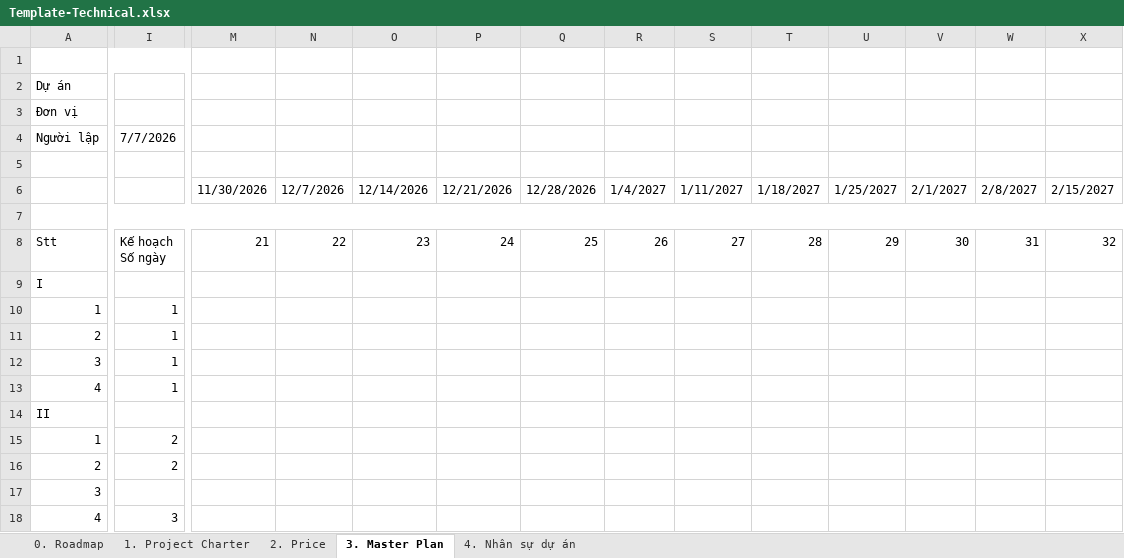
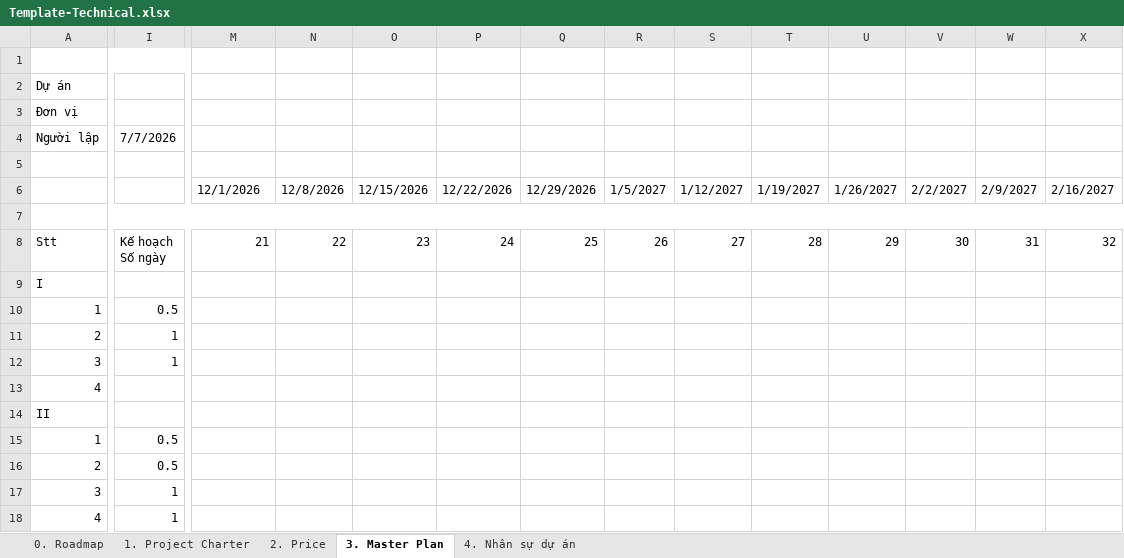
Before and after one commit to Pham-anh-Hub/PTIT_CNTT1_ExampleHolidayProject_PhamAnh, an Excel workbook: Template-Technical.xlsx, sheet 3. Master Plan, drawn as a sheet; only a part is shown, gaps mark what is left out; values as stored, in another font and other column widths than the file's, no cell formats; conditional formats not drawn; the diff covers the shown part only; the diff names each change by its address in the sheet, - before the commit and + after, or states it on an @@ line.

Commit message:
Add files via upload

```diff
--- a/Template-Technical.xlsx (sheet 3. Master Plan)
+++ b/Template-Technical.xlsx (sheet 3. Master Plan)
-M6: 11/30/2026
+M6: 12/1/2026
-N6: 12/7/2026
+N6: 12/8/2026
-O6: 12/14/2026
+O6: 12/15/2026
-P6: 12/21/2026
+P6: 12/22/2026
-Q6: 12/28/2026
+Q6: 12/29/2026
-R6: 1/4/2027
+R6: 1/5/2027
-S6: 1/11/2027
+S6: 1/12/2027
-T6: 1/18/2027
+T6: 1/19/2027
-U6: 1/25/2027
+U6: 1/26/2027
-V6: 2/1/2027
+V6: 2/2/2027
-W6: 2/8/2027
+W6: 2/9/2027
-X6: 2/15/2027
+X6: 2/16/2027
-I10: 1
+I10: 0.5
-I13: 1
+I13: (empty)
-I15:I16: 2
+I15:I16: 0.5
-I17: (empty)
+I17: 1
-I18: 3
+I18: 1
```
Also changed, not shown: 13 removed rows and 97 edited cells elsewhere in this sheet, sheet 2. Price, cell formats, hidden cells.
